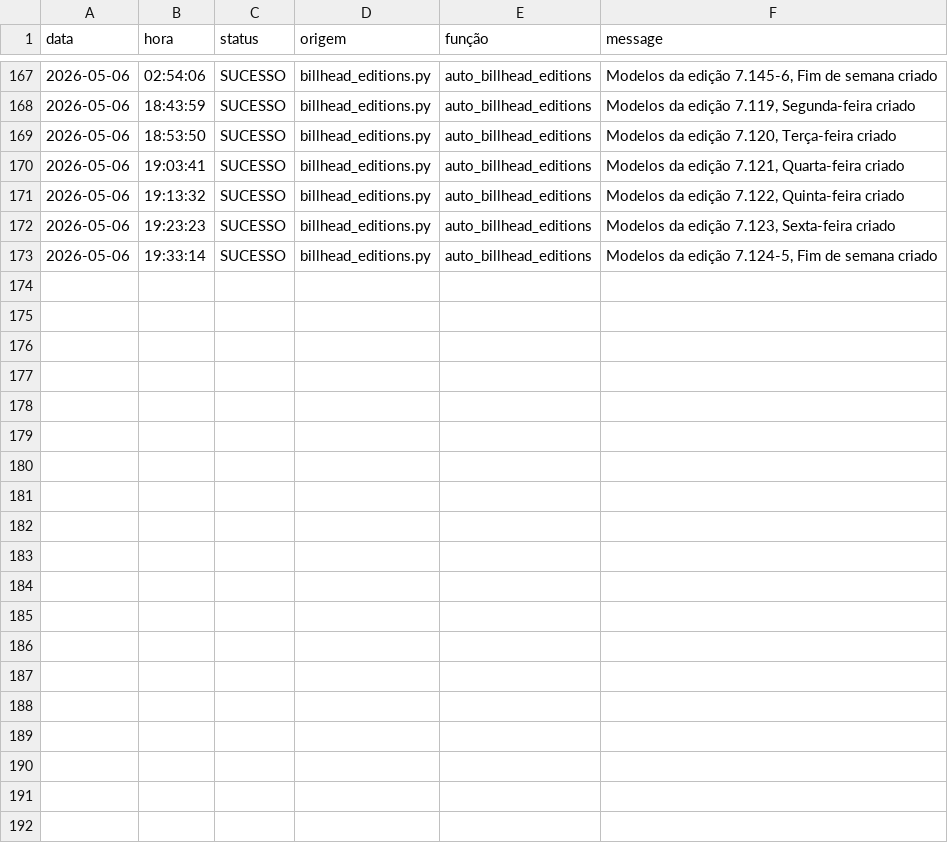
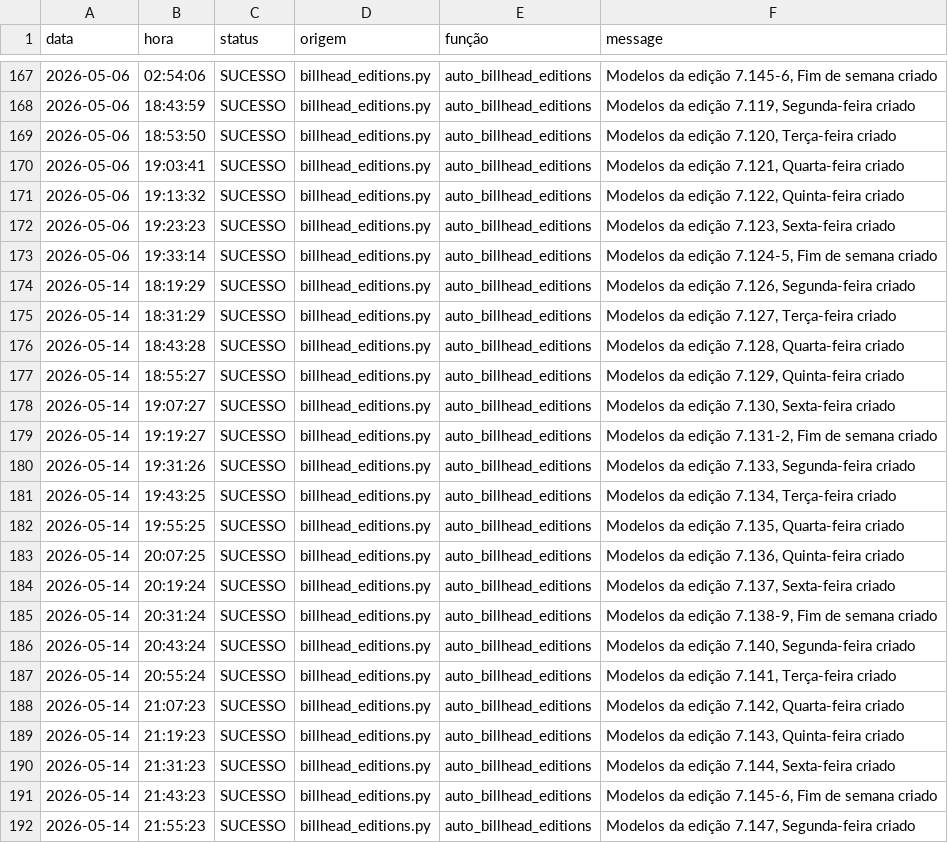
Before and after one commit to Krat-s/o_hoje_files, a CSV file: Global/Logs/billhead.csv, drawn as a sheet; only a part is shown, gaps mark what is left out; the diff covers the shown part only.

```diff
--- a/Global/Logs/billhead.csv
+++ b/Global/Logs/billhead.csv
@@ -173 +173,20 @@ data,hora,status,origem,função,message
 2026-05-06,19:33:14,SUCESSO,billhead_editions.py,auto_billhead_editions,"Modelos da edição 7.124-5, Fim de semana criado"
+2026-05-14,18:19:29,SUCESSO,billhead_editions.py,auto_billhead_editions,"Modelos da edição 7.126, Segunda-feira criado"
+2026-05-14,18:31:29,SUCESSO,billhead_editions.py,auto_billhead_editions,"Modelos da edição 7.127, Terça-feira criado"
+2026-05-14,18:43:28,SUCESSO,billhead_editions.py,auto_billhead_editions,"Modelos da edição 7.128, Quarta-feira criado"
+2026-05-14,18:55:27,SUCESSO,billhead_editions.py,auto_billhead_editions,"Modelos da edição 7.129, Quinta-feira criado"
+2026-05-14,19:07:27,SUCESSO,billhead_editions.py,auto_billhead_editions,"Modelos da edição 7.130, Sexta-feira criado"
+2026-05-14,19:19:27,SUCESSO,billhead_editions.py,auto_billhead_editions,"Modelos da edição 7.131-2, Fim de semana criado"
+2026-05-14,19:31:26,SUCESSO,billhead_editions.py,auto_billhead_editions,"Modelos da edição 7.133, Segunda-feira criado"
+2026-05-14,19:43:25,SUCESSO,billhead_editions.py,auto_billhead_editions,"Modelos da edição 7.134, Terça-feira criado"
+2026-05-14,19:55:25,SUCESSO,billhead_editions.py,auto_billhead_editions,"Modelos da edição 7.135, Quarta-feira criado"
+2026-05-14,20:07:25,SUCESSO,billhead_editions.py,auto_billhead_editions,"Modelos da edição 7.136, Quinta-feira criado"
+2026-05-14,20:19:24,SUCESSO,billhead_editions.py,auto_billhead_editions,"Modelos da edição 7.137, Sexta-feira criado"
+2026-05-14,20:31:24,SUCESSO,billhead_editions.py,auto_billhead_editions,"Modelos da edição 7.138-9, Fim de semana criado"
+2026-05-14,20:43:24,SUCESSO,billhead_editions.py,auto_billhead_editions,"Modelos da edição 7.140, Segunda-feira criado"
+2026-05-14,20:55:24,SUCESSO,billhead_editions.py,auto_billhead_editions,"Modelos da edição 7.141, Terça-feira criado"
+2026-05-14,21:07:23,SUCESSO,billhead_editions.py,auto_billhead_editions,"Modelos da edição 7.142, Quarta-feira criado"
+2026-05-14,21:19:23,SUCESSO,billhead_editions.py,auto_billhead_editions,"Modelos da edição 7.143, Quinta-feira criado"
+2026-05-14,21:31:23,SUCESSO,billhead_editions.py,auto_billhead_editions,"Modelos da edição 7.144, Sexta-feira criado"
+2026-05-14,21:43:23,SUCESSO,billhead_editions.py,auto_billhead_editions,"Modelos da edição 7.145-6, Fim de semana criado"
+2026-05-14,21:55:23,SUCESSO,billhead_editions.py,auto_billhead_editions,"Modelos da edição 7.147, Segunda-feira criado"
```
Also changed, not shown: 11 added rows elsewhere in this file, Global/Logs/FileManager.csv, Global/Logs/edition_info.csv, 2 other files.
